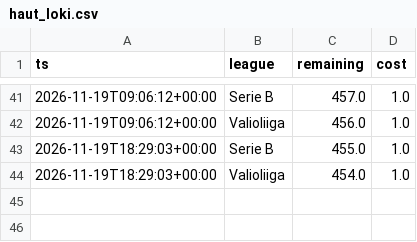
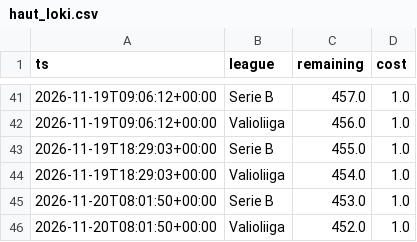
Before and after one commit to heisulivei08/kerroin-data, a CSV file: haut_loki.csv, drawn as a sheet; only a part is shown, gaps mark what is left out.

```diff
--- a/haut_loki.csv
+++ b/haut_loki.csv
@@ -44 +44,3 @@ ts,league,remaining,cost
 2026-11-19T18:29:03+00:00,Valioliiga,454.0,1.0
+2026-11-20T08:01:50+00:00,Serie B,453.0,1.0
+2026-11-20T08:01:50+00:00,Valioliiga,452.0,1.0
```
Also changed, not shown: kertoimet.csv.
